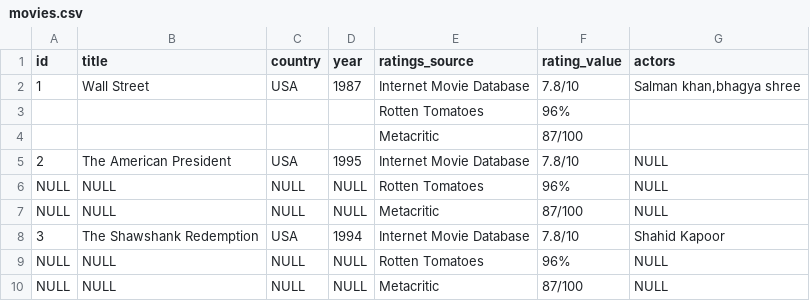
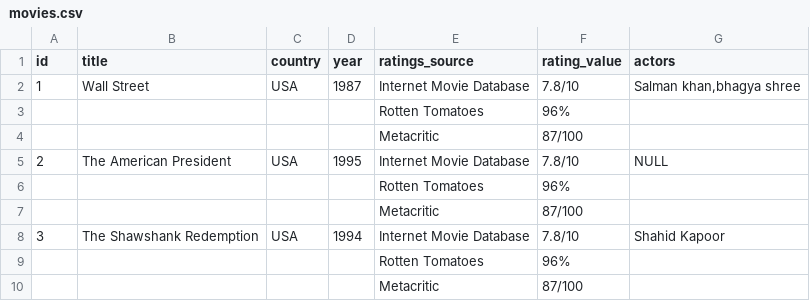
Before and after one commit to stackroute/ibm-wave7-web-knowledge-generator, a CSV file: movies.csv, drawn as a sheet; removed rows and columns are numbered as before the commit, all else as after; the diff names each change by its address in the sheet, - before the commit and + after, or states it on an @@ line.

Commit message:
Update movies.csv

```diff
--- a/movies.csv
+++ b/movies.csv
-row 6: NULL | NULL | NULL | NULL | Rotten Tomatoes | 96% | NULL
-row 7: NULL | NULL | NULL | NULL | Metacritic | 87/100 | NULL
+row 6:  |  |  |  | Rotten Tomatoes | 96%
+row 7:  |  |  |  | Metacritic | 87/100
-row 9: NULL | NULL | NULL | NULL | Rotten Tomatoes | 96% | NULL
-row 10: NULL | NULL | NULL | NULL | Metacritic | 87/100 | NULL
+row 9:  |  |  |  | Rotten Tomatoes | 96%
+row 10:  |  |  |  | Metacritic | 87/100
```
